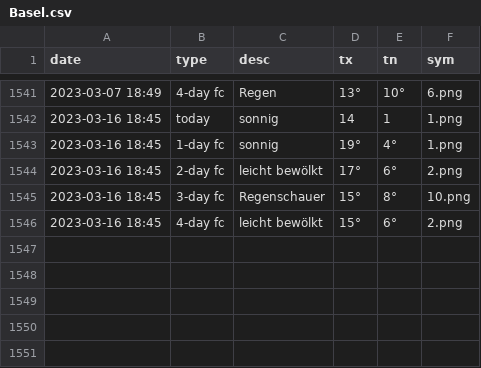
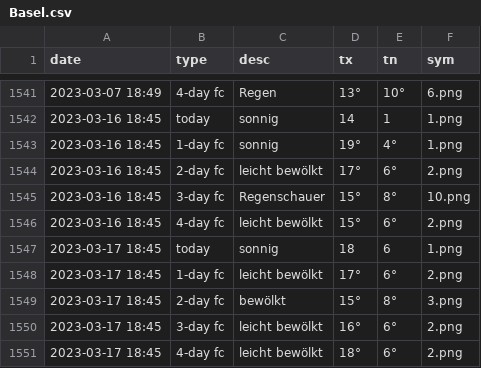
Before and after one commit to amannj/Scrapeo, a CSV file: data/Basel.csv, drawn as a sheet; only a part is shown, gaps mark what is left out.

```diff
--- a/data/Basel.csv
+++ b/data/Basel.csv
@@ -1546 +1546,6 @@ date,type,desc,tx,tn,sym
 2023-03-16 18:45,4-day fc,leicht bewölkt,15°,6°,2.png
+2023-03-17 18:45,today,sonnig,18,6,1.png
+2023-03-17 18:45,1-day fc,leicht bewölkt,17°,6°,2.png
+2023-03-17 18:45,2-day fc,bewölkt,15°,8°,3.png
+2023-03-17 18:45,3-day fc,leicht bewölkt,16°,6°,2.png
+2023-03-17 18:45,4-day fc,leicht bewölkt,18°,6°,2.png
```
Also changed, not shown: data/Bern.csv, data/Chur.csv, 6 other files.
